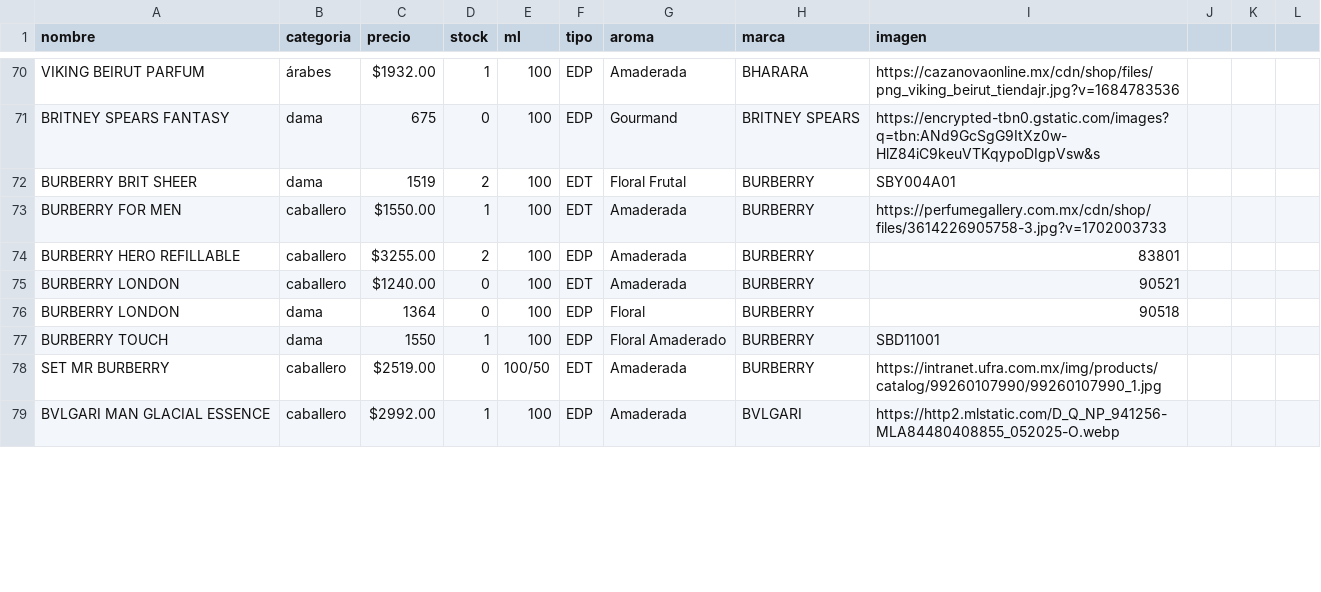
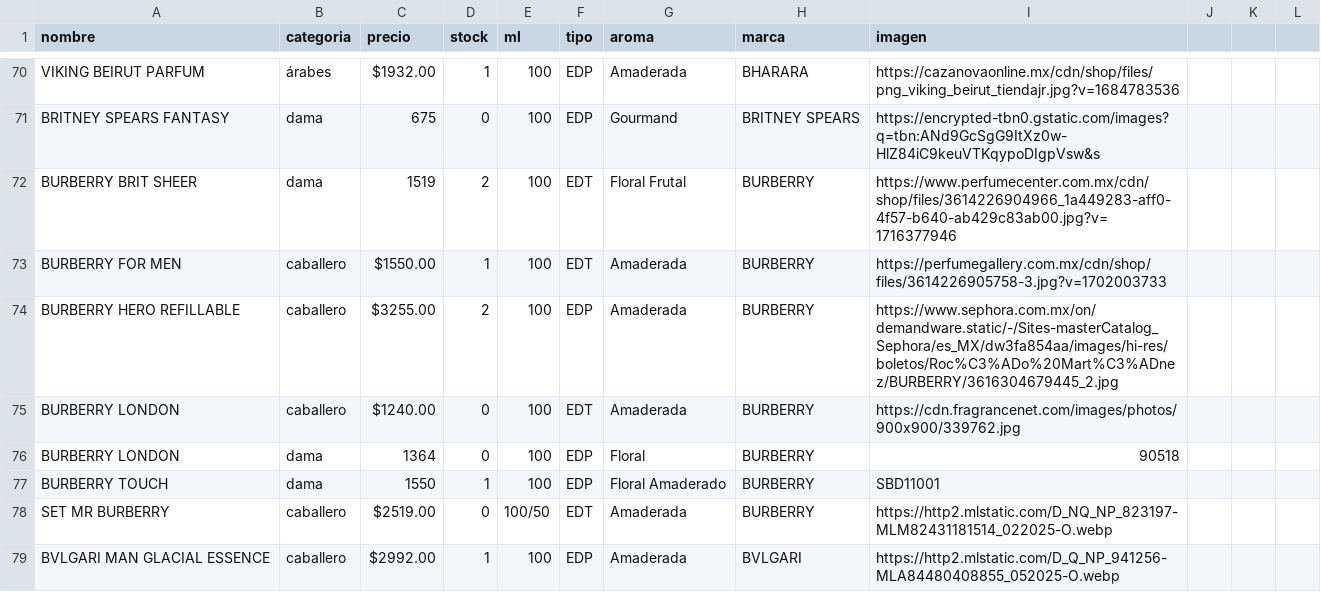
Before and after one commit to credilandia/credilandia.github.io, a CSV file: perfumes.csv, drawn as a sheet; only a part is shown, gaps mark what is left out; the diff covers the shown part only.

Commit message:
Update perfumes.csv

```diff
--- a/perfumes.csv
+++ b/perfumes.csv
@@ -71,9 +71,9 @@ VIKING BEIRUT PARFUM ,árabes,"$1932.00",1,100,EDP,Amaderada,BHARARA,https://caz
 BRITNEY SPEARS FANTASY,dama,675,0,100,EDP,Gourmand,BRITNEY SPEARS,https://encrypted-tbn0.gstatic.com/images?q=tbn:ANd9GcSgG9ItXz0w-HlZ84iC9keuVTKqypoDIgpVsw&s
-BURBERRY BRIT SHEER,dama,1519,2,100,EDT,Floral Frutal,BURBERRY,SBY004A01
+BURBERRY BRIT SHEER,dama,1519,2,100,EDT,Floral Frutal,BURBERRY,https://www.perfumecenter.com.mx/cdn/shop/files/3614226904966_1a449283-aff0-4f57-b640-ab429c83ab00.jpg?v=1716377946
 BURBERRY FOR MEN,caballero,"$1550.00",1,100,EDT,Amaderada,BURBERRY,https://perfumegallery.com.mx/cdn/shop/files/3614226905758-3.jpg?v=1702003733
-BURBERRY HERO REFILLABLE,caballero,"$3255.00",2,100,EDP,Amaderada,BURBERRY,83801
-BURBERRY LONDON,caballero,"$1240.00",0,100,EDT,Amaderada,BURBERRY,90521
+BURBERRY HERO REFILLABLE,caballero,"$3255.00",2,100,EDP,Amaderada,BURBERRY,https://www.sephora.com.mx/on/demandware.static/-/Sites-masterCatalog_Sephora/es_MX/dw3fa854aa/images/hi-res/boletos/Roc%C3%ADo%20Mart%C3%ADnez/BURBERRY/3616304679445_2.jpg
+BURBERRY LONDON,caballero,"$1240.00",0,100,EDT,Amaderada,BURBERRY,https://cdn.fragrancenet.com/images/photos/900x900/339762.jpg
 BURBERRY LONDON,dama,1364,0,100,EDP,Floral,BURBERRY,90518
 BURBERRY TOUCH,dama,1550,1,100,EDP,Floral Amaderado,BURBERRY,SBD11001
-SET MR BURBERRY,caballero,"$2519.00",0,100/50,EDT,Amaderada,BURBERRY,https://intranet.ufra.com.mx/img/products/catalog/99260107990/99260107990_1.jpg
+SET MR BURBERRY,caballero,"$2519.00",0,100/50,EDT,Amaderada,BURBERRY,https://http2.mlstatic.com/D_NQ_NP_823197-MLM82431181514_022025-O.webp
 BVLGARI MAN GLACIAL ESSENCE,caballero,"$2992.00",1,100,EDP,Amaderada,BVLGARI,https://http2.mlstatic.com/D_Q_NP_941256-MLA84480408855_052025-O.webp
```
Also changed, not shown: 49 edited cells elsewhere in this file.
